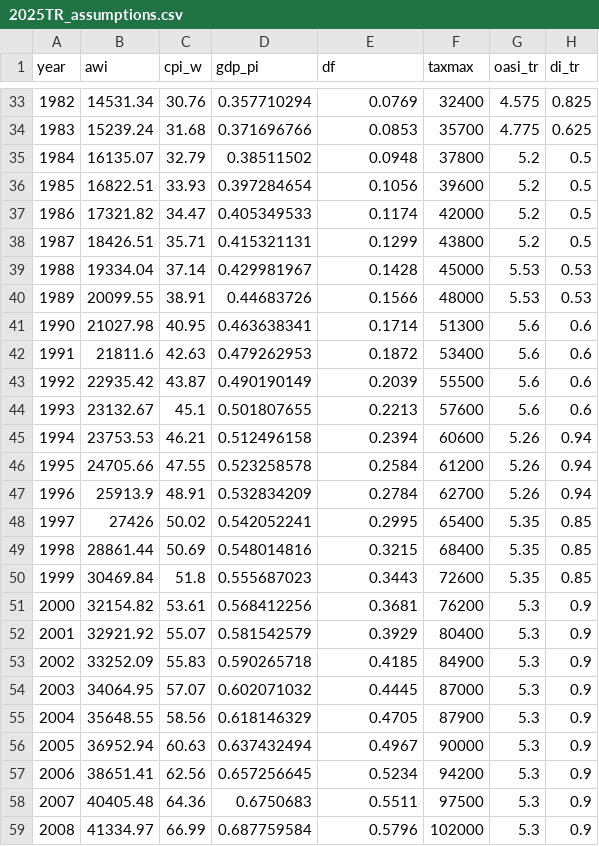
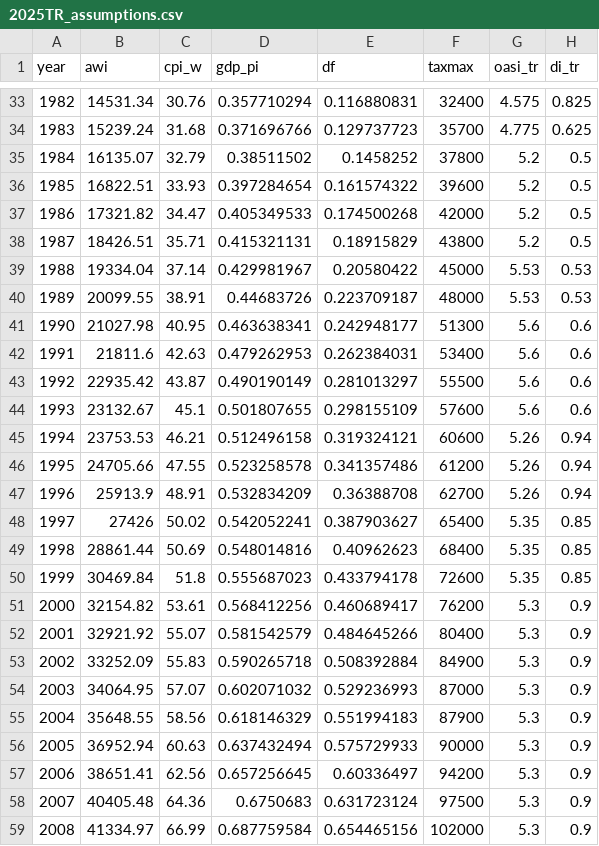
Before and after one commit to anthonycolavito/ssmbar, a CSV file: 2025TR_assumptions.csv, drawn as a sheet; only a part is shown, gaps mark what is left out; the diff covers the shown part only; the diff names each change by its address in the sheet, - before the commit and + after, or states it on an @@ line.

```diff
--- a/2025TR_assumptions.csv
+++ b/2025TR_assumptions.csv
-E33 (df): 0.0769
+E33 (df): 0.116880831
-E34 (df): 0.0853
+E34 (df): 0.129737723
-E35 (df): 0.0948
+E35 (df): 0.1458252
-E36 (df): 0.1056
+E36 (df): 0.161574322
-E37 (df): 0.1174
+E37 (df): 0.174500268
-E38 (df): 0.1299
+E38 (df): 0.18915829
-E39 (df): 0.1428
+E39 (df): 0.20580422
-E40 (df): 0.1566
+E40 (df): 0.223709187
-E41 (df): 0.1714
+E41 (df): 0.242948177
-E42 (df): 0.1872
+E42 (df): 0.262384031
-E43 (df): 0.2039
+E43 (df): 0.281013297
-E44 (df): 0.2213
+E44 (df): 0.298155109
-E45 (df): 0.2394
+E45 (df): 0.319324121
-E46 (df): 0.2584
+E46 (df): 0.341357486
-E47 (df): 0.2784
+E47 (df): 0.36388708
-E48 (df): 0.2995
+E48 (df): 0.387903627
-E49 (df): 0.3215
+E49 (df): 0.40962623
-E50 (df): 0.3443
+E50 (df): 0.433794178
-E51 (df): 0.3681
+E51 (df): 0.460689417
-E52 (df): 0.3929
+E52 (df): 0.484645266
-E53 (df): 0.4185
+E53 (df): 0.508392884
-E54 (df): 0.4445
+E54 (df): 0.529236993
-E55 (df): 0.4705
+E55 (df): 0.551994183
-E56 (df): 0.4967
+E56 (df): 0.575729933
-E57 (df): 0.5234
+E57 (df): 0.60336497
-E58 (df): 0.5511
+E58 (df): 0.631723124
-E59 (df): 0.5796
+E59 (df): 0.654465156
```
Also changed, not shown: 124 edited cells elsewhere in this file.
